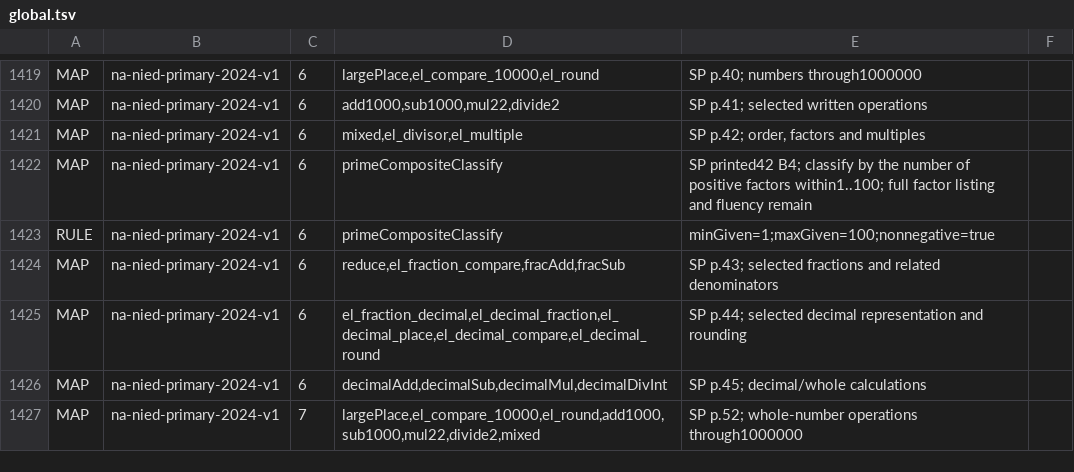
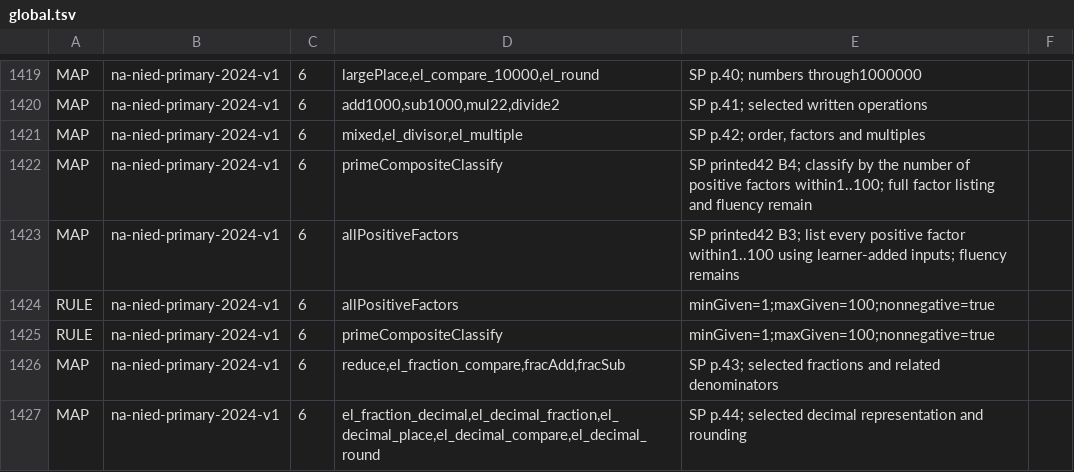
Before and after one commit to logue1114-maker/gomgom-open-education, a TSV file: math/engine/src/main/resources/curricula/global.tsv, drawn as a sheet; only a part is shown, gaps mark what is left out; the shorter side is filled out with more unchanged rows.

Commit message:
Add complete positive factor lists through 100

```diff
--- a/math/engine/src/main/resources/curricula/global.tsv
+++ b/math/engine/src/main/resources/curricula/global.tsv
@@ -1422,2 +1422,4 @@ MAP	na-nied-primary-2024-v1	6	mixed,el_divisor,el_multiple	SP p.42; order, facto
 MAP	na-nied-primary-2024-v1	6	primeCompositeClassify	SP printed42 B4; classify by the number of positive factors within1..100; full factor listing and fluency remain
+MAP	na-nied-primary-2024-v1	6	allPositiveFactors	SP printed42 B3; list every positive factor within1..100 using learner-added inputs; fluency remains
+RULE	na-nied-primary-2024-v1	6	allPositiveFactors	minGiven=1;maxGiven=100;nonnegative=true
 RULE	na-nied-primary-2024-v1	6	primeCompositeClassify	minGiven=1;maxGiven=100;nonnegative=true
```
Also changed, not shown: 2 other files.
